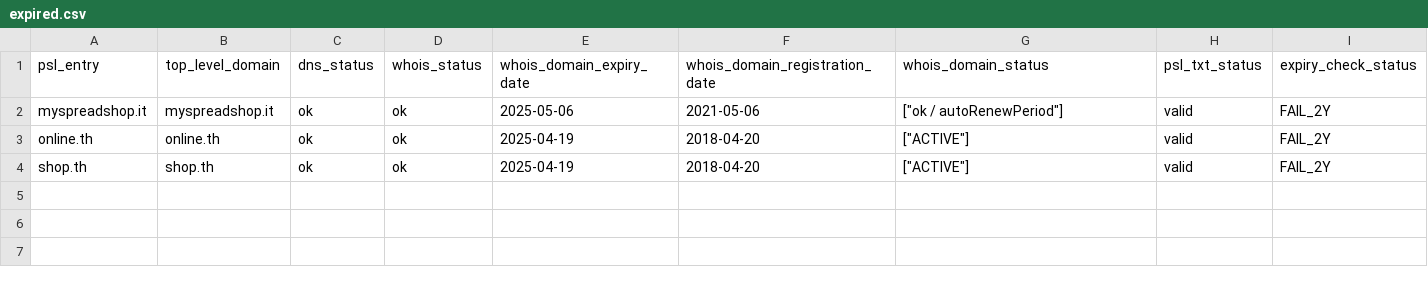
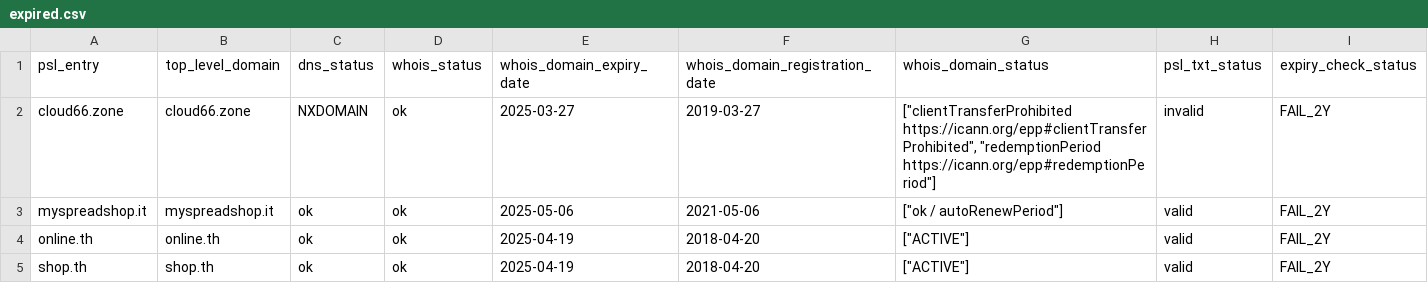
Before and after one commit to groundcat/PSL-private-domains-checker, a CSV file: data/expired.csv, drawn as a sheet; the diff names each change by its address in the sheet, - before the commit and + after, or states it on an @@ line.

```diff
--- a/data/expired.csv
+++ b/data/expired.csv
+row 2: cloud66.zone | cloud66.zone | NXDOMAIN | ok | 2025-03-27 | 2019-03-27 | ["clientTransferProhibited https://icann.org/epp#clientTransferProhibited", "redemptionPeriod https://icann.org/epp#redemptionPeriod"] | invalid | FAIL_2Y
```
Also changed, not shown: data/all.csv, data/expiry_less_than_2yrs.csv, 2 other files.
